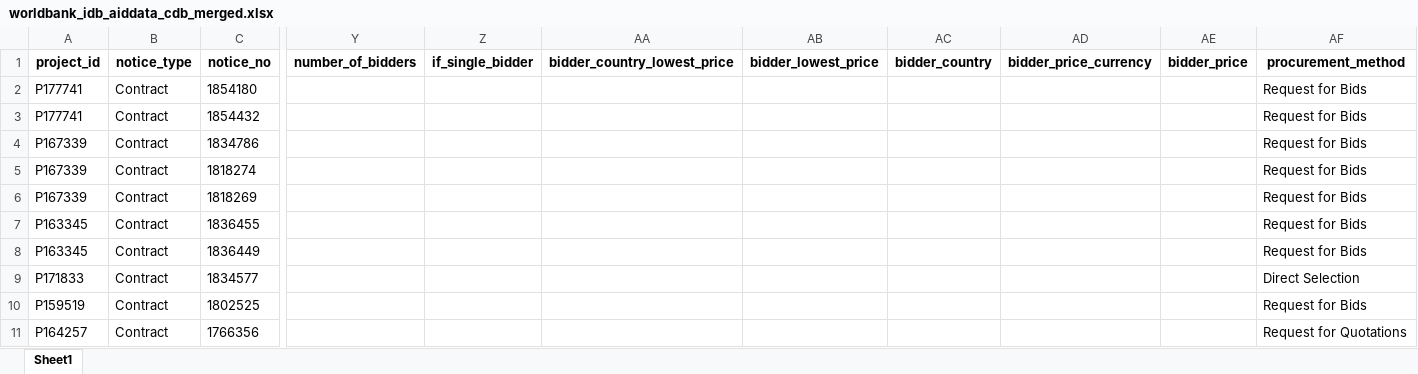
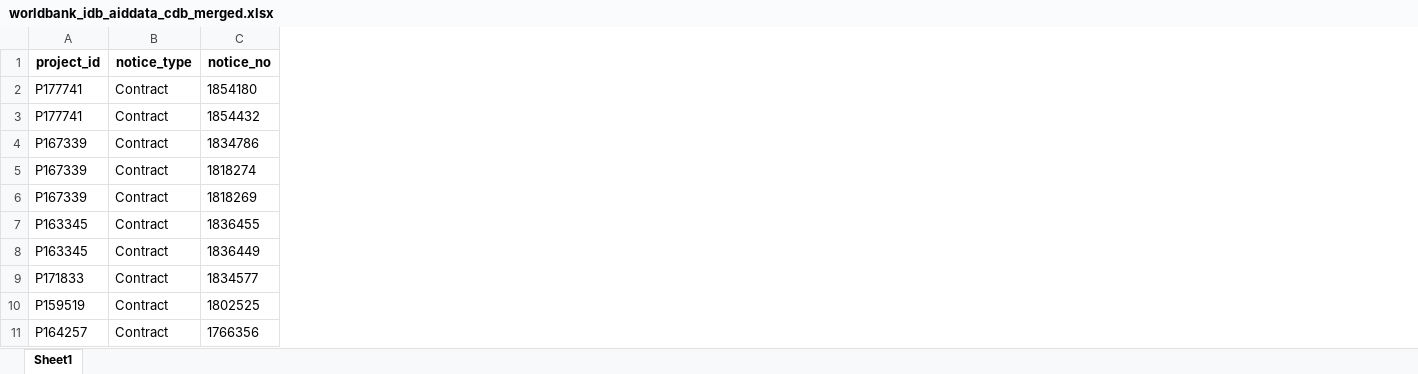
Before and after one commit to rubingwang/CapstoneWB, an Excel workbook: data/worldbank_idb_aiddata_cdb_merged.xlsx, sheet Sheet1, drawn as a sheet; only a part is shown, gaps mark what is left out; values as stored, in another font and other column widths than the file's, no borders; the diff names each change by its address in the sheet, - before the commit and + after, or states it on an @@ line.

Commit message:
Remove bidder-related columns (8 columns)
Deleted:
- number_of_bidders
- if_single_bidder
- bidder_country_lowest_price
- bidder_lowest_price
- bidder_country
- bidder_price_currency
- bidder_price
- procurement_method

Dataset now has 33 columns (down from 41)
CSV and Excel exports refreshed

```diff
--- a/data/worldbank_idb_aiddata_cdb_merged.xlsx (sheet Sheet1)
+++ b/data/worldbank_idb_aiddata_cdb_merged.xlsx (sheet Sheet1)
-column Y (number_of_bidders), empty
-column Z (if_single_bidder), empty
-column AA (bidder_country_lowest_price), empty
-column AB (bidder_lowest_price), empty
-column AC (bidder_country), empty
-column AD (bidder_price_currency), empty
-column AE (bidder_price), empty
-column AF (procurement_method), rows 2-11: Request for Bids | Request for Bids | Request for Bids | Request for Bids | Request for Bids | Request for Bids | Request for Bids | Direct Selection | Request for Bids | Request for Quotations
```
Also changed, not shown: docs/data/worldbank_idb_aiddata_cdb_merged.xlsx, 2 other files.
